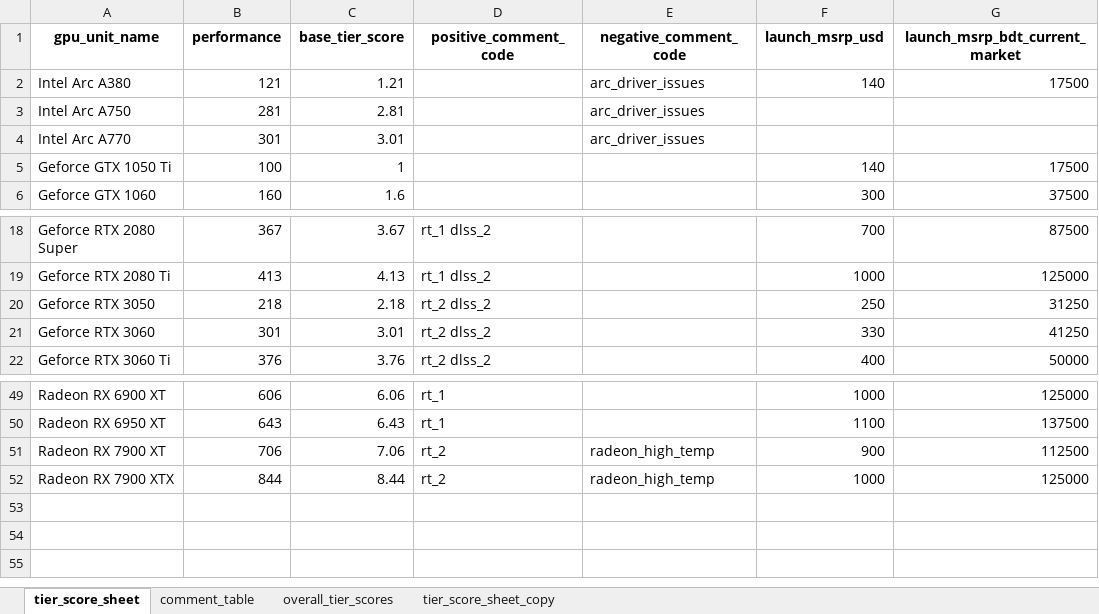
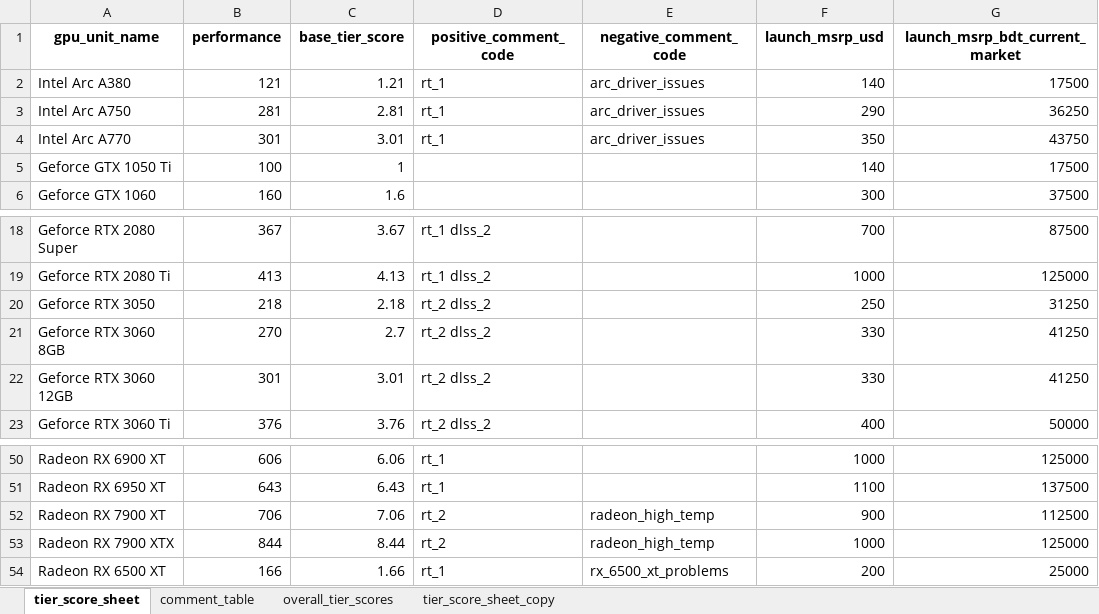
Before and after one commit to Saminyead/gpu_for_bd_gamers, an Excel workbook: tier_score.xlsx, sheet tier_score_sheet, drawn as a sheet; only a part is shown, gaps mark what is left out; values as stored, in another font and other column widths than the file's, no borders; addresses are those after the commit; the diff names each change by its address in the sheet, - before the commit and + after, or states it on an @@ line.

Commit message:
now includes both 3060 8gb and 12gb tier scores

```diff
--- a/tier_score.xlsx (sheet tier_score_sheet)
+++ b/tier_score.xlsx (sheet tier_score_sheet)
-D2:D4 (positive_comment_code): (empty)
+D2:D4 (positive_comment_code): rt_1
-F3 (launch_msrp_usd): (empty)
+F3 (launch_msrp_usd): 290
-G3 (launch_msrp_bdt_current_market): (empty)
+G3 (launch_msrp_bdt_current_market): 36250
-F4 (launch_msrp_usd): (empty)
+F4 (launch_msrp_usd): 350
-G4 (launch_msrp_bdt_current_market): (empty)
+G4 (launch_msrp_bdt_current_market): 43750
+row 21: Geforce RTX 3060 8GB | 270 | 2.7 | rt_2 dlss_2 |  | 330 | 41250
-A22 (gpu_unit_name): Geforce RTX 3060
+A22 (gpu_unit_name): Geforce RTX 3060 12GB
+row 54: Radeon RX 6500 XT | 166 | 1.66 | rt_1 | rx_6500_xt_problems | 200 | 25000
```
Also changed, not shown: sheet overall_tier_scores.
